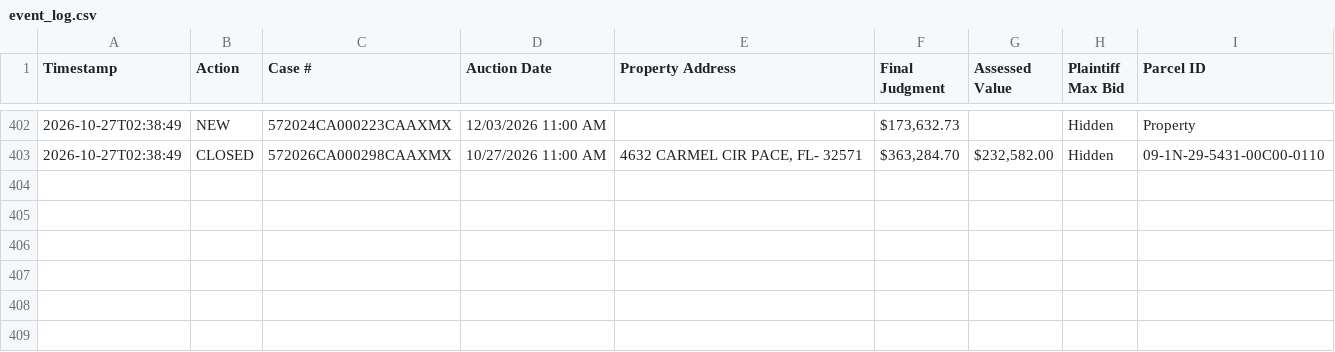
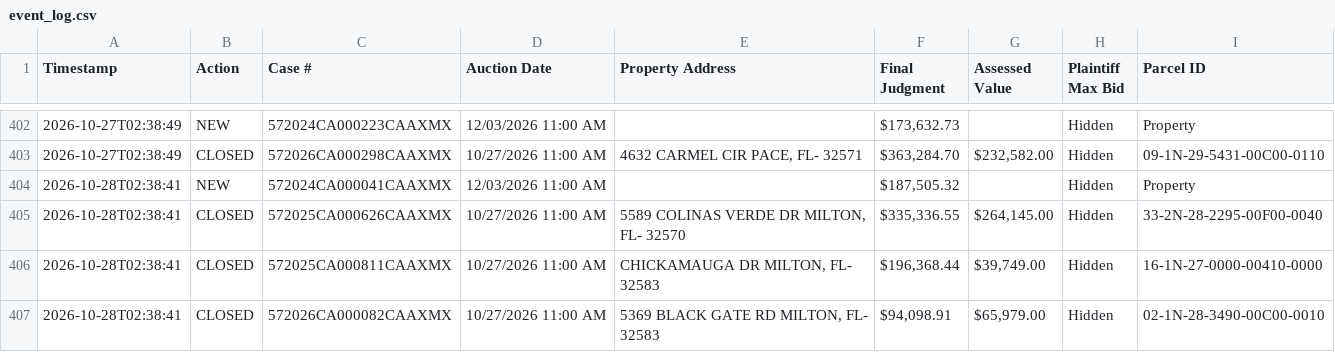
Before and after one commit to figlesias7/realforeclose-santarosa, a CSV file: data/event_log.csv, drawn as a sheet; only a part is shown, gaps mark what is left out.

```diff
--- a/data/event_log.csv
+++ b/data/event_log.csv
@@ -403 +403,5 @@ Timestamp,Action,Case #,Auction Date,Property Address,Final Judgment,Assessed Va
 2026-10-27T02:38:49,CLOSED,572026CA000298CAAXMX,10/27/2026 11:00 AM,"4632 CARMEL CIR PACE, FL- 32571","$363,284.70","$232,582.00",Hidden,09-1N-29-5431-00C00-0110
+2026-10-28T02:38:41,NEW,572024CA000041CAAXMX,12/03/2026 11:00 AM,,"$187,505.32",,Hidden,Property
+2026-10-28T02:38:41,CLOSED,572025CA000626CAAXMX,10/27/2026 11:00 AM,"5589 COLINAS VERDE DR MILTON, FL- 32570","$335,336.55","$264,145.00",Hidden,33-2N-28-2295-00F00-0040
+2026-10-28T02:38:41,CLOSED,572025CA000811CAAXMX,10/27/2026 11:00 AM,"CHICKAMAUGA DR MILTON, FL- 32583","$196,368.44","$39,749.00",Hidden,16-1N-27-0000-00410-0000
+2026-10-28T02:38:41,CLOSED,572026CA000082CAAXMX,10/27/2026 11:00 AM,"5369 BLACK GATE RD MILTON, FL- 32583","$94,098.91","$65,979.00",Hidden,02-1N-28-3490-00C00-0010
```
Also changed, not shown: data/active_foreclosures.csv, data/all_seen.csv, 3 other files.
